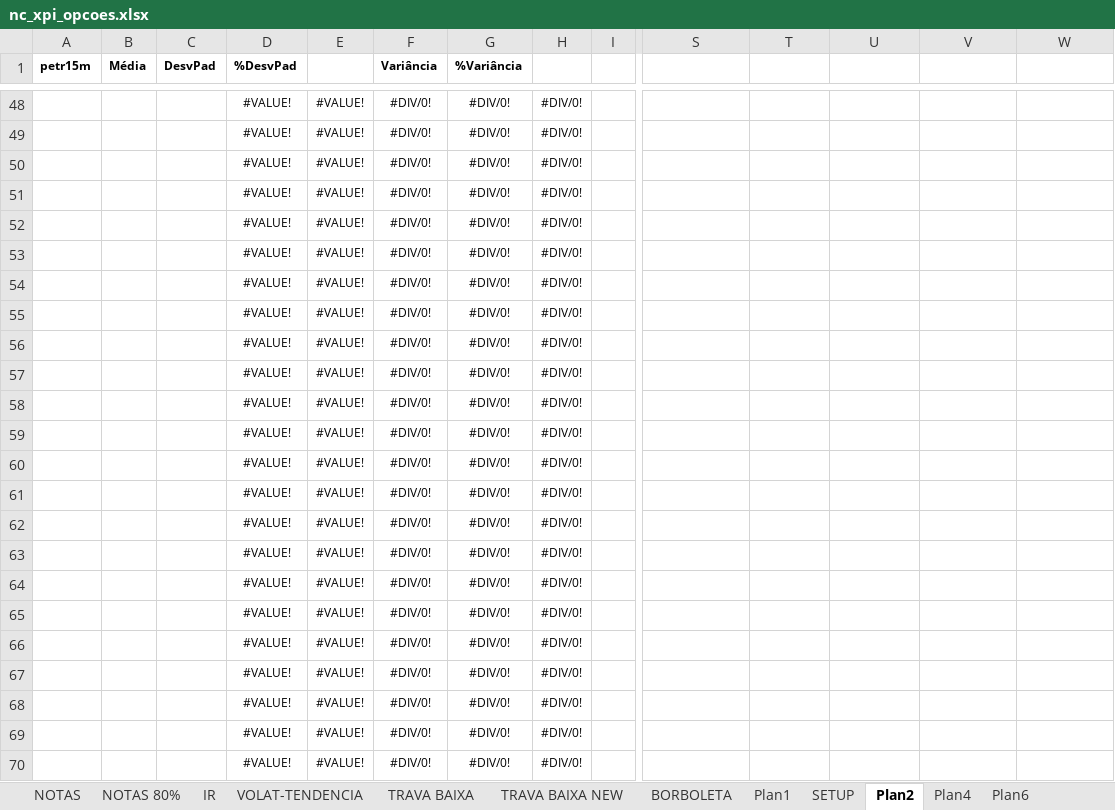
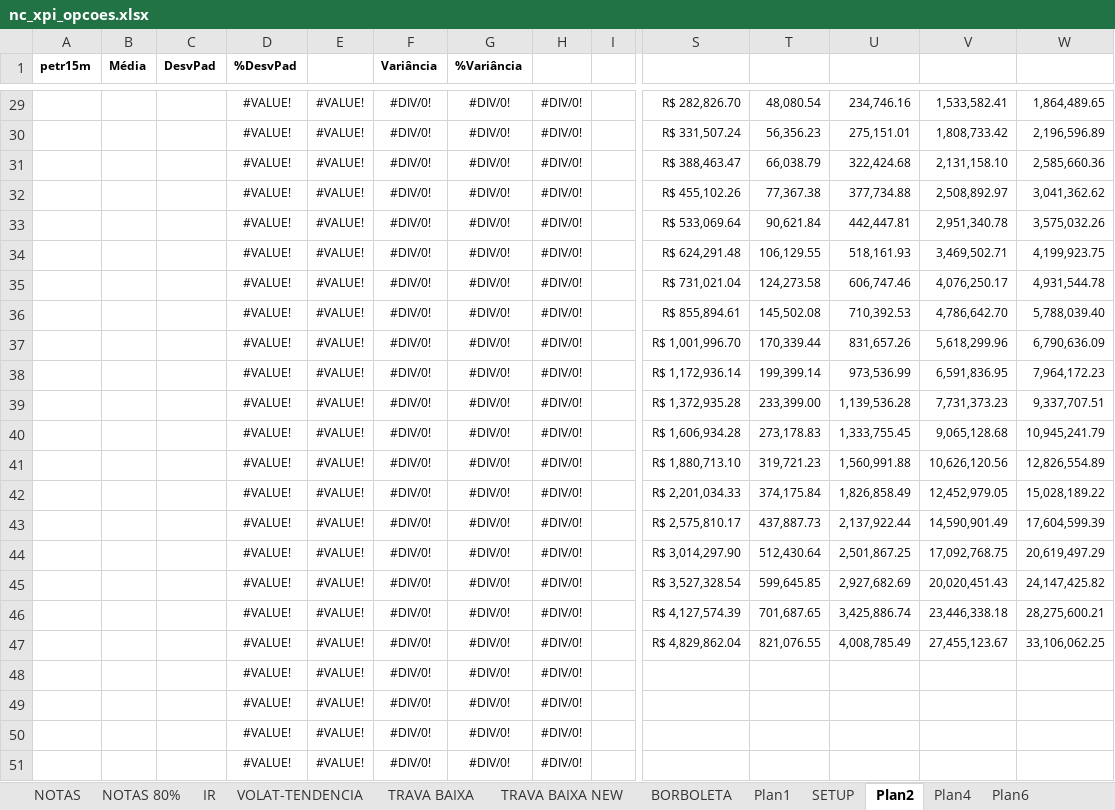
Before and after one commit to bengelbert/ifsc, an Excel workbook: stocks/nc_xpi_opcoes.xlsx, sheet Plan2, drawn as a sheet; only a part is shown, gaps mark what is left out; the shorter side is filled out with more unchanged rows; values as stored, in another font and other column widths than the file's, no borders; conditional formats not drawn; rows hold the shown columns only; the diff covers the shown part only; the diff names each change by its address in the sheet, - before the commit and + after, or states it on an @@ line.

```diff
--- a/stocks/nc_xpi_opcoes.xlsx (sheet Plan2)
+++ b/stocks/nc_xpi_opcoes.xlsx (sheet Plan2)
+row 29:  |  |  | #VALUE! | #VALUE! | #DIV/0! | #DIV/0! | #DIV/0! |  | R$ 282,826.70 | 48,080.54 | 234,746.16 | 1,533,582.41 | 1,864,489.65
+row 30:  |  |  | #VALUE! | #VALUE! | #DIV/0! | #DIV/0! | #DIV/0! |  | R$ 331,507.24 | 56,356.23 | 275,151.01 | 1,808,733.42 | 2,196,596.89
+row 31:  |  |  | #VALUE! | #VALUE! | #DIV/0! | #DIV/0! | #DIV/0! |  | R$ 388,463.47 | 66,038.79 | 322,424.68 | 2,131,158.10 | 2,585,660.36
+row 32:  |  |  | #VALUE! | #VALUE! | #DIV/0! | #DIV/0! | #DIV/0! |  | R$ 455,102.26 | 77,367.38 | 377,734.88 | 2,508,892.97 | 3,041,362.62
+row 33:  |  |  | #VALUE! | #VALUE! | #DIV/0! | #DIV/0! | #DIV/0! |  | R$ 533,069.64 | 90,621.84 | 442,447.81 | 2,951,340.78 | 3,575,032.26
+row 34:  |  |  | #VALUE! | #VALUE! | #DIV/0! | #DIV/0! | #DIV/0! |  | R$ 624,291.48 | 106,129.55 | 518,161.93 | 3,469,502.71 | 4,199,923.75
+row 35:  |  |  | #VALUE! | #VALUE! | #DIV/0! | #DIV/0! | #DIV/0! |  | R$ 731,021.04 | 124,273.58 | 606,747.46 | 4,076,250.17 | 4,931,544.78
+row 36:  |  |  | #VALUE! | #VALUE! | #DIV/0! | #DIV/0! | #DIV/0! |  | R$ 855,894.61 | 145,502.08 | 710,392.53 | 4,786,642.70 | 5,788,039.40
+row 37:  |  |  | #VALUE! | #VALUE! | #DIV/0! | #DIV/0! | #DIV/0! |  | R$ 1,001,996.70 | 170,339.44 | 831,657.26 | 5,618,299.96 | 6,790,636.09
+row 38:  |  |  | #VALUE! | #VALUE! | #DIV/0! | #DIV/0! | #DIV/0! |  | R$ 1,172,936.14 | 199,399.14 | 973,536.99 | 6,591,836.95 | 7,964,172.23
+row 39:  |  |  | #VALUE! | #VALUE! | #DIV/0! | #DIV/0! | #DIV/0! |  | R$ 1,372,935.28 | 233,399.00 | 1,139,536.28 | 7,731,373.23 | 9,337,707.51
+row 40:  |  |  | #VALUE! | #VALUE! | #DIV/0! | #DIV/0! | #DIV/0! |  | R$ 1,606,934.28 | 273,178.83 | 1,333,755.45 | 9,065,128.68 | 10,945,241.79
+row 41:  |  |  | #VALUE! | #VALUE! | #DIV/0! | #DIV/0! | #DIV/0! |  | R$ 1,880,713.10 | 319,721.23 | 1,560,991.88 | 10,626,120.56 | 12,826,554.89
+row 42:  |  |  | #VALUE! | #VALUE! | #DIV/0! | #DIV/0! | #DIV/0! |  | R$ 2,201,034.33 | 374,175.84 | 1,826,858.49 | 12,452,979.05 | 15,028,189.22
+row 43:  |  |  | #VALUE! | #VALUE! | #DIV/0! | #DIV/0! | #DIV/0! |  | R$ 2,575,810.17 | 437,887.73 | 2,137,922.44 | 14,590,901.49 | 17,604,599.39
+row 44:  |  |  | #VALUE! | #VALUE! | #DIV/0! | #DIV/0! | #DIV/0! |  | R$ 3,014,297.90 | 512,430.64 | 2,501,867.25 | 17,092,768.75 | 20,619,497.29
+row 45:  |  |  | #VALUE! | #VALUE! | #DIV/0! | #DIV/0! | #DIV/0! |  | R$ 3,527,328.54 | 599,645.85 | 2,927,682.69 | 20,020,451.43 | 24,147,425.82
+row 46:  |  |  | #VALUE! | #VALUE! | #DIV/0! | #DIV/0! | #DIV/0! |  | R$ 4,127,574.39 | 701,687.65 | 3,425,886.74 | 23,446,338.18 | 28,275,600.21
+row 47:  |  |  | #VALUE! | #VALUE! | #DIV/0! | #DIV/0! | #DIV/0! |  | R$ 4,829,862.04 | 821,076.55 | 4,008,785.49 | 27,455,123.67 | 33,106,062.25
```
Also changed, not shown: 23 added rows, 42 removed rows and 32 edited cells elsewhere in this sheet, sheet NOTAS, sheet VOLAT-TENDENCIA, hidden cells, 2 other files.
